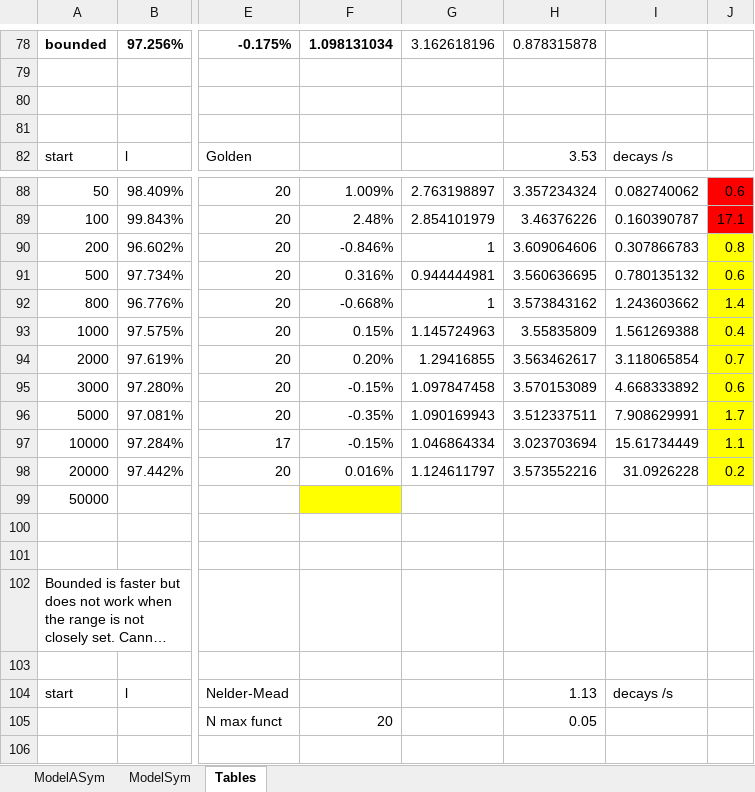
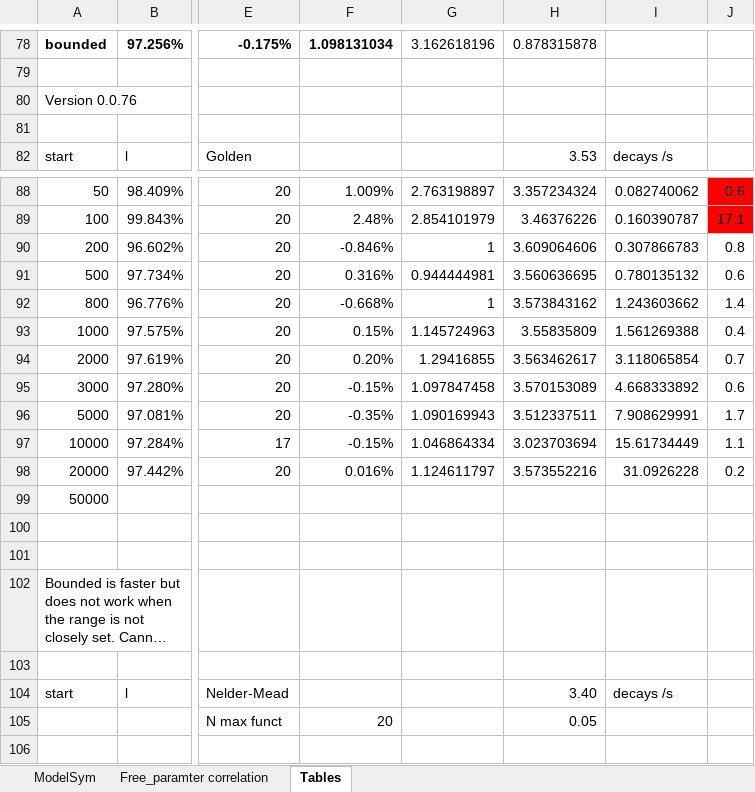
Before and after one commit to RomainCoulon/TDCRPy, an Excel workbook: tdcrpy/validation/validationCo-60_v2.xlsx, sheet Tables, drawn as a sheet; only a part is shown, gaps mark what is left out; long unchanged cells end in …; values as stored, in another font and other column widths than the file's, no borders; charts and pictures and table styles not drawn; the diff covers the shown part only; the diff names each change by its address in the sheet, - before the commit and + after, or states it on an @@ line.

```diff
--- a/tdcrpy/validation/validationCo-60_v2.xlsx (sheet Tables)
+++ b/tdcrpy/validation/validationCo-60_v2.xlsx (sheet Tables)
-sheet tab: ModelASym
+sheet tab: Free_paramter correlation
-A80: (empty)
+A80: Version 0.0.76
-J90:J98 fill: #FFFF00
+J90:J98 fill: none
-F99 fill: #FFFF00
+F99 fill: none
-H104: 1.13
+H104: 3.40
```
Also changed, not shown: 45 added rows and 1 edited cell elsewhere in this sheet, charts or pictures, tdcrpy/validation/Validation_Fast_Quenching.xlsx, 54 other files.
